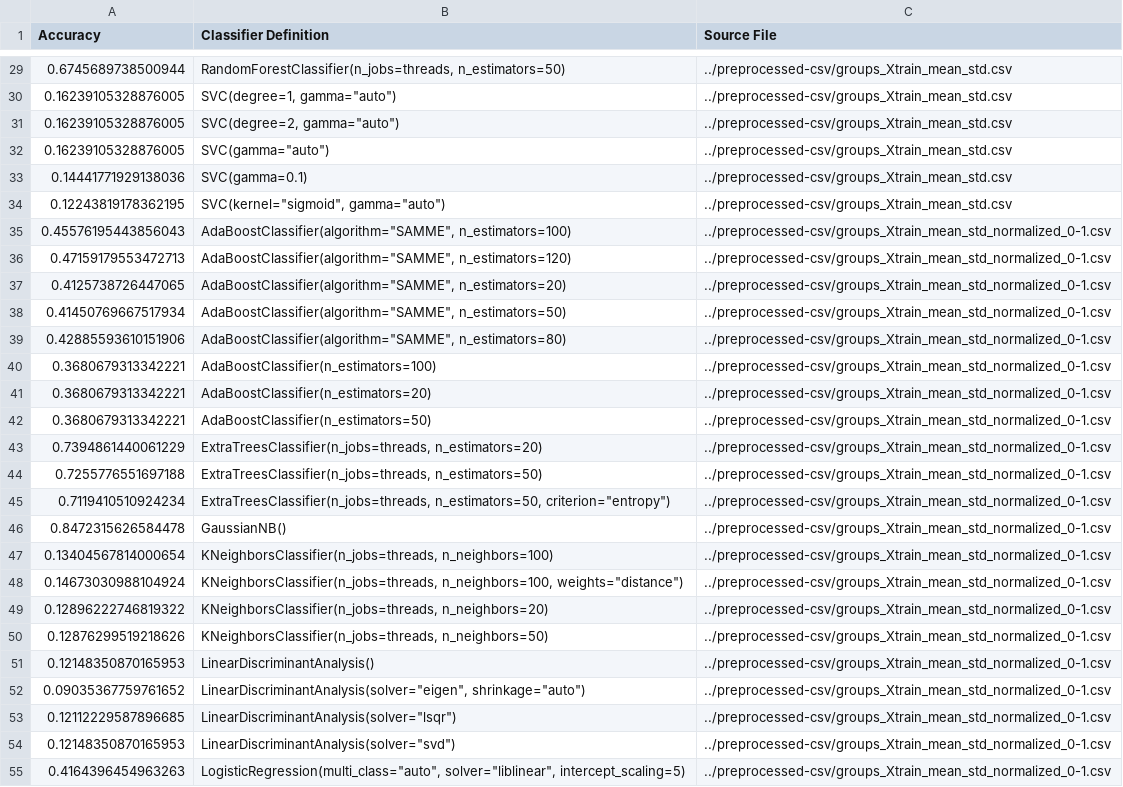
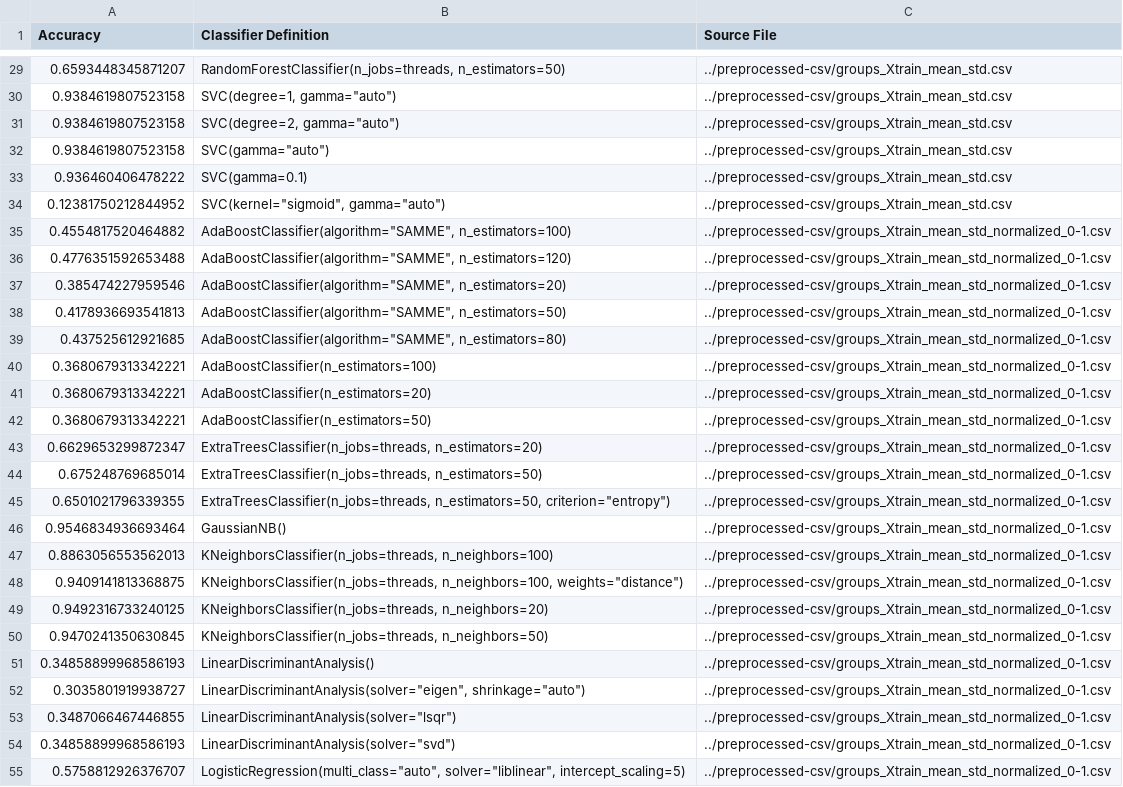
Before and after one commit to sgn410072018/ML, a CSV file: validation/validation_results.csv, drawn as a sheet; only a part is shown, gaps mark what is left out; the diff covers the shown part only; the diff names each change by its address in the sheet, - before the commit and + after, or states it on an @@ line.

```diff
--- a/validation/validation_results.csv
+++ b/validation/validation_results.csv
-A29 (Accuracy): 0.6745689738500944
+A29 (Accuracy): 0.6593448345871207
-A30:A32 (Accuracy): 0.16239105328876005
+A30:A32 (Accuracy): 0.9384619807523158
-A33 (Accuracy): 0.14441771929138036
+A33 (Accuracy): 0.936460406478222
-A34 (Accuracy): 0.12243819178362195
+A34 (Accuracy): 0.12381750212844952
-A35 (Accuracy): 0.45576195443856043
+A35 (Accuracy): 0.4554817520464882
-A36 (Accuracy): 0.47159179553472713
+A36 (Accuracy): 0.4776351592653488
-A37 (Accuracy): 0.4125738726447065
+A37 (Accuracy): 0.385474227959546
-A38 (Accuracy): 0.41450769667517934
+A38 (Accuracy): 0.4178936693541813
-A39 (Accuracy): 0.42885593610151906
+A39 (Accuracy): 0.437525612921685
-A43 (Accuracy): 0.7394861440061229
+A43 (Accuracy): 0.6629653299872347
-A44 (Accuracy): 0.7255776551697188
+A44 (Accuracy): 0.675248769685014
-A45 (Accuracy): 0.7119410510924234
+A45 (Accuracy): 0.6501021796339355
-A46 (Accuracy): 0.8472315626584478
+A46 (Accuracy): 0.9546834936693464
-A47 (Accuracy): 0.13404567814000654
+A47 (Accuracy): 0.8863056553562013
-A48 (Accuracy): 0.14673030988104924
+A48 (Accuracy): 0.9409141813368875
-A49 (Accuracy): 0.12896222746819322
+A49 (Accuracy): 0.9492316733240125
-A50 (Accuracy): 0.12876299519218626
+A50 (Accuracy): 0.9470241350630845
-A51 (Accuracy): 0.12148350870165953
+A51 (Accuracy): 0.34858899968586193
-A52 (Accuracy): 0.09035367759761652
+A52 (Accuracy): 0.3035801919938727
-A53 (Accuracy): 0.12112229587896685
+A53 (Accuracy): 0.3487066467446855
-A54 (Accuracy): 0.12148350870165953
+A54 (Accuracy): 0.34858899968586193
-A55 (Accuracy): 0.4164396454963263
+A55 (Accuracy): 0.5758812926376707
```
Also changed, not shown: 36 edited cells elsewhere in this file, 2 other files.
